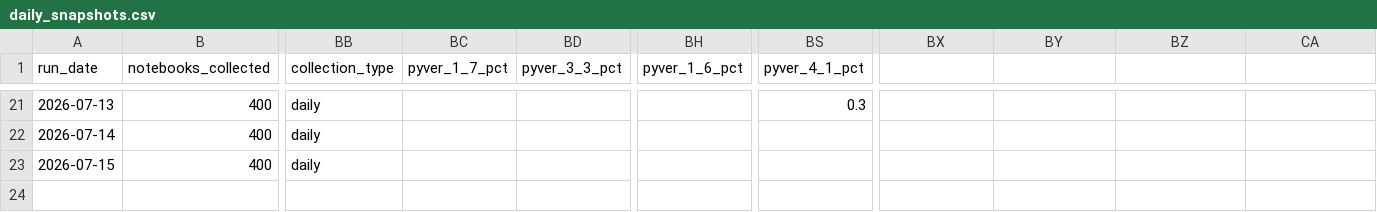
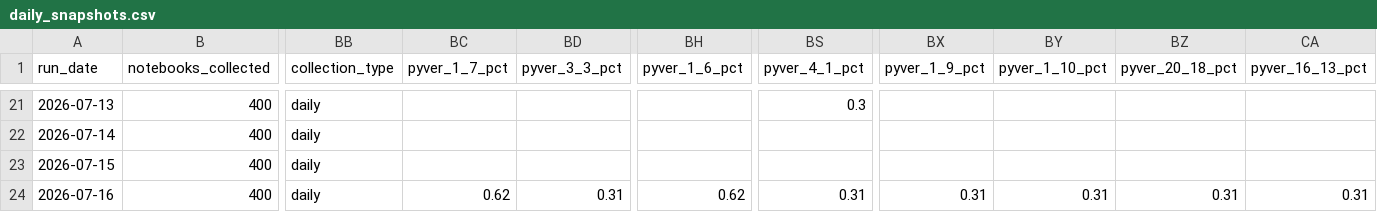
Before and after one commit to rodrigosf672/notebook-observatory, a CSV file: datasets/daily_snapshots.csv, drawn as a sheet; only a part is shown, gaps mark what is left out; rows hold the shown columns only; the diff names each change by its address in the sheet, - before the commit and + after, or states it on an @@ line.

```diff
--- a/datasets/daily_snapshots.csv
+++ b/datasets/daily_snapshots.csv
-BX1: (empty)
+BX1: pyver_1_9_pct
-BY1: (empty)
+BY1: pyver_1_10_pct
-BZ1: (empty)
+BZ1: pyver_20_18_pct
-CA1: (empty)
+CA1: pyver_16_13_pct
+row 24: 2026-07-16 | 400 | daily | 0.62 | 0.31 | 0.62 | 0.31 | 0.31 | 0.31 | 0.31 | 0.31
```
Also changed, not shown: datasets/library_adoption.csv, site/daily_snapshots.csv, 6 other files.
